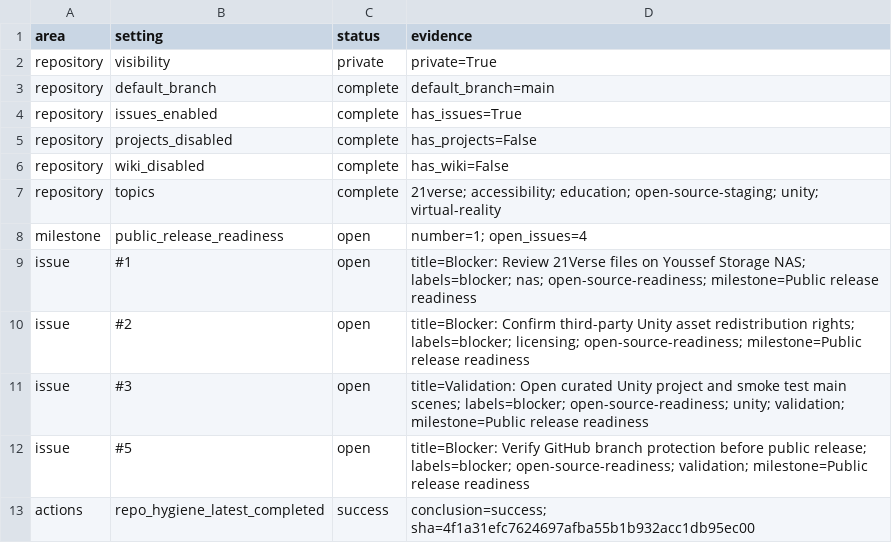
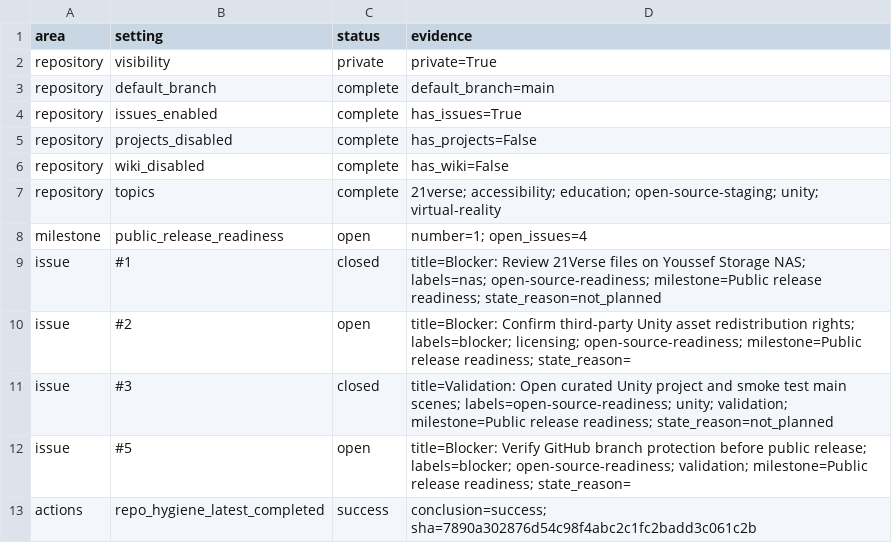
Before and after one commit to YYK2007/21verse, a CSV file: docs/inventory/github-release-state.csv, drawn as a sheet.

Commit message:
Refresh GitHub release state after scope update

```diff
--- a/docs/inventory/github-release-state.csv
+++ b/docs/inventory/github-release-state.csv
@@ -8,6 +8,6 @@
 "milestone","public_release_readiness","open","number=1; open_issues=4"
-"issue","#1","open","title=Blocker: Review 21Verse files on Youssef Storage NAS; labels=blocker; nas; open-source-readiness; milestone=Public release readiness"
-"issue","#2","open","title=Blocker: Confirm third-party Unity asset redistribution rights; labels=blocker; licensing; open-source-readiness; milestone=Public release readiness"
-"issue","#3","open","title=Validation: Open curated Unity project and smoke test main scenes; labels=blocker; open-source-readiness; unity; validation; milestone=Public release readiness"
-"issue","#5","open","title=Blocker: Verify GitHub branch protection before public release; labels=blocker; open-source-readiness; validation; milestone=Public release readiness"
-"actions","repo_hygiene_latest_completed","success","conclusion=success; sha=4f1a31efc7624697afba55b1b932acc1db95ec00"
+"issue","#1","closed","title=Blocker: Review 21Verse files on Youssef Storage NAS; labels=nas; open-source-readiness; milestone=Public release readiness; state_reason=not_planned"
+"issue","#2","open","title=Blocker: Confirm third-party Unity asset redistribution rights; labels=blocker; licensing; open-source-readiness; milestone=Public release readiness; state_reason="
+"issue","#3","closed","title=Validation: Open curated Unity project and smoke test main scenes; labels=open-source-readiness; unity; validation; milestone=Public release readiness; state_reason=not_planned"
+"issue","#5","open","title=Blocker: Verify GitHub branch protection before public release; labels=blocker; open-source-readiness; validation; milestone=Public release readiness; state_reason="
+"actions","repo_hygiene_latest_completed","success","conclusion=success; sha=7890a302876d54c98f4abc2c1fc2badd3c061c2b"
```
